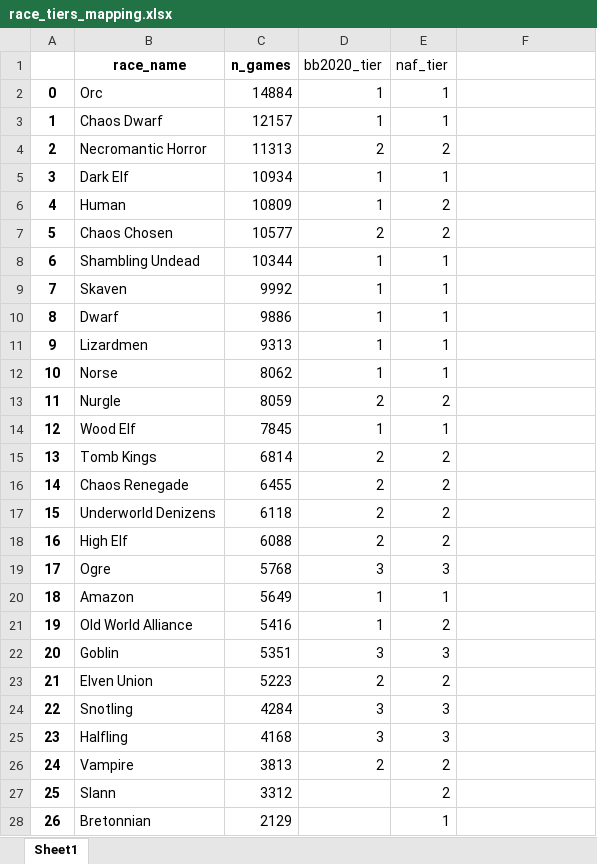
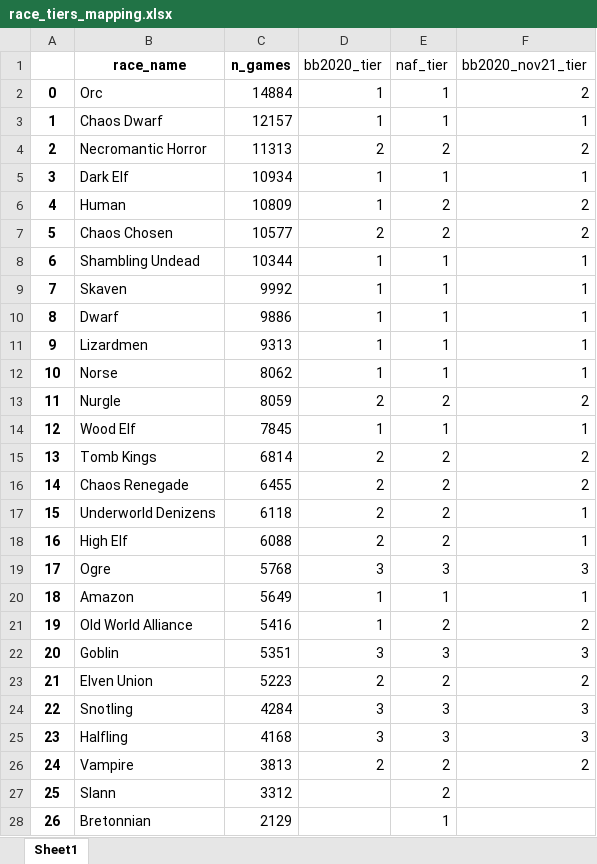
Before and after one commit to gsverhoeven/hugo_source, an Excel workbook: content/post/fumbbl_blogpost_src/data/race_tiers_mapping.xlsx, sheet Sheet1, drawn as a sheet; only a part is shown; values as stored, in another font and other column widths than the file's, no borders; charts and pictures not drawn; the diff covers the shown part only; the diff names each change by its address in the sheet, - before the commit and + after, or states it on an @@ line.

Commit message:
update BB blog post, adding inducements

```diff
--- a/content/post/fumbbl_blogpost_src/data/race_tiers_mapping.xlsx (sheet Sheet1)
+++ b/content/post/fumbbl_blogpost_src/data/race_tiers_mapping.xlsx (sheet Sheet1)
-F1: (empty)
+F1: bb2020_nov21_tier
-F2 (bb2020_nov21_tier): (empty)
+F2 (bb2020_nov21_tier): 2
-F3 (bb2020_nov21_tier): (empty)
+F3 (bb2020_nov21_tier): 1
-F4 (bb2020_nov21_tier): (empty)
+F4 (bb2020_nov21_tier): 2
-F5 (bb2020_nov21_tier): (empty)
+F5 (bb2020_nov21_tier): 1
-F6:F7 (bb2020_nov21_tier): (empty)
+F6:F7 (bb2020_nov21_tier): 2
-F8:F12 (bb2020_nov21_tier): (empty)
+F8:F12 (bb2020_nov21_tier): 1
-F13 (bb2020_nov21_tier): (empty)
+F13 (bb2020_nov21_tier): 2
-F14 (bb2020_nov21_tier): (empty)
+F14 (bb2020_nov21_tier): 1
-F15:F16 (bb2020_nov21_tier): (empty)
+F15:F16 (bb2020_nov21_tier): 2
-F17:F18 (bb2020_nov21_tier): (empty)
+F17:F18 (bb2020_nov21_tier): 1
-F19 (bb2020_nov21_tier): (empty)
+F19 (bb2020_nov21_tier): 3
-F20 (bb2020_nov21_tier): (empty)
+F20 (bb2020_nov21_tier): 1
-F21 (bb2020_nov21_tier): (empty)
+F21 (bb2020_nov21_tier): 2
-F22 (bb2020_nov21_tier): (empty)
+F22 (bb2020_nov21_tier): 3
-F23 (bb2020_nov21_tier): (empty)
+F23 (bb2020_nov21_tier): 2
-F24:F25 (bb2020_nov21_tier): (empty)
+F24:F25 (bb2020_nov21_tier): 3
-F26 (bb2020_nov21_tier): (empty)
+F26 (bb2020_nov21_tier): 2
```
Also changed, not shown: 3 edited cells elsewhere in this sheet, 7 other files.
